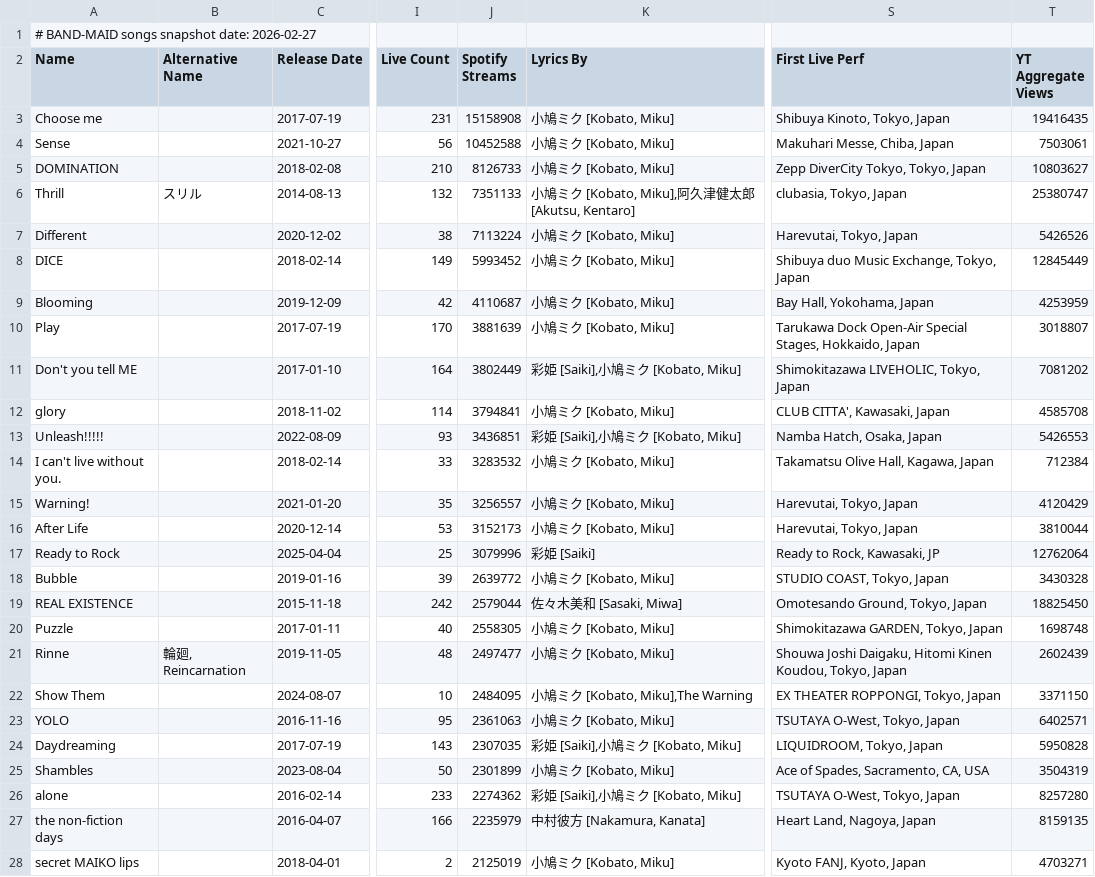
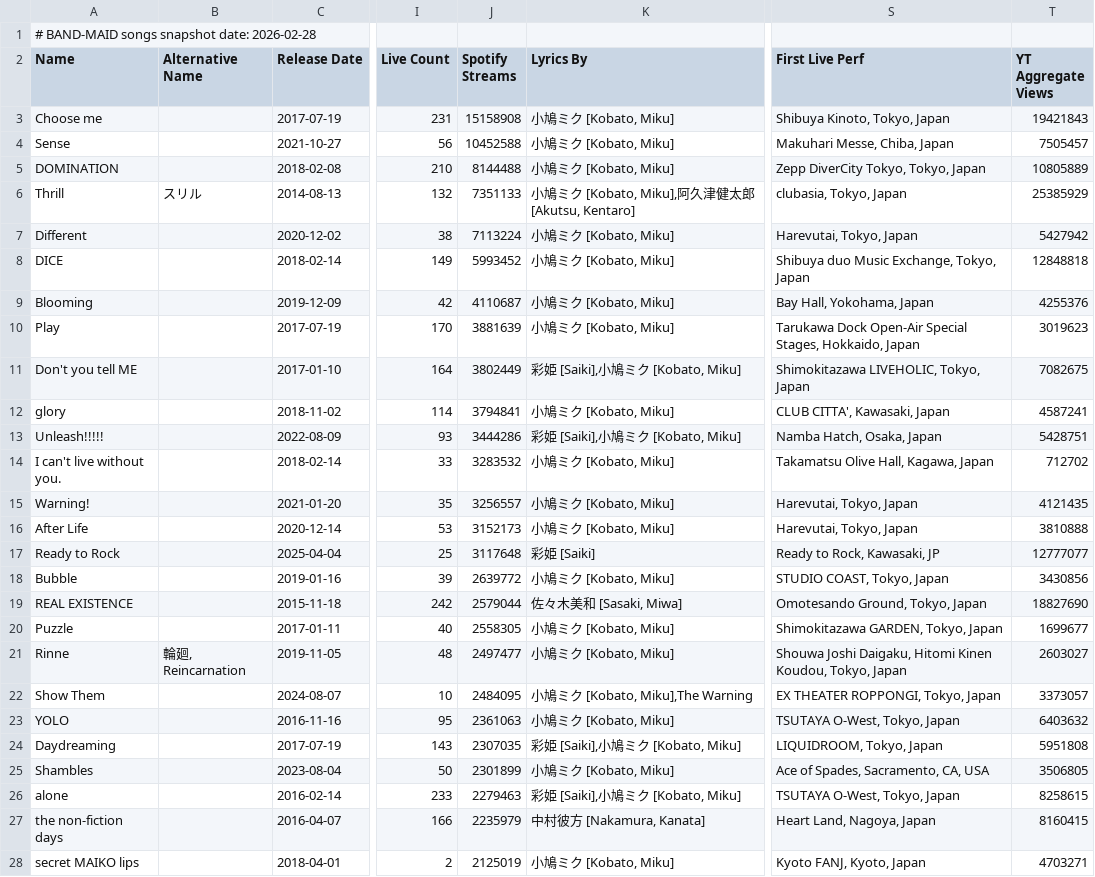
Before and after one commit to DriveTimeBM/BAND-MAID_gpt, a TSV file: songs/songs.tsv, drawn as a sheet; only a part is shown, gaps mark what is left out; the diff covers the shown part only; the diff names each change by its address in the sheet, - before the commit and + after, or states it on an @@ line.

```diff
--- a/songs/songs.tsv
+++ b/songs/songs.tsv
-A1 (Name): # BAND-MAID songs snapshot date: 2026-02-27
+A1 (Name): # BAND-MAID songs snapshot date: 2026-02-28
-T3 (YT Aggregate Views): 19416435
+T3 (YT Aggregate Views): 19421843
-T4 (YT Aggregate Views): 7503061
+T4 (YT Aggregate Views): 7505457
-J5 (Spotify Streams): 8126733
+J5 (Spotify Streams): 8144488
-T5 (YT Aggregate Views): 10803627
+T5 (YT Aggregate Views): 10805889
-T6 (YT Aggregate Views): 25380747
+T6 (YT Aggregate Views): 25385929
-T7 (YT Aggregate Views): 5426526
+T7 (YT Aggregate Views): 5427942
-T8 (YT Aggregate Views): 12845449
+T8 (YT Aggregate Views): 12848818
-T9 (YT Aggregate Views): 4253959
+T9 (YT Aggregate Views): 4255376
-T10 (YT Aggregate Views): 3018807
+T10 (YT Aggregate Views): 3019623
-T11 (YT Aggregate Views): 7081202
+T11 (YT Aggregate Views): 7082675
-T12 (YT Aggregate Views): 4585708
+T12 (YT Aggregate Views): 4587241
-J13 (Spotify Streams): 3436851
+J13 (Spotify Streams): 3444286
-T13 (YT Aggregate Views): 5426553
+T13 (YT Aggregate Views): 5428751
-T14 (YT Aggregate Views): 712384
+T14 (YT Aggregate Views): 712702
-T15 (YT Aggregate Views): 4120429
+T15 (YT Aggregate Views): 4121435
-T16 (YT Aggregate Views): 3810044
+T16 (YT Aggregate Views): 3810888
-J17 (Spotify Streams): 3079996
+J17 (Spotify Streams): 3117648
-T17 (YT Aggregate Views): 12762064
+T17 (YT Aggregate Views): 12777077
-T18 (YT Aggregate Views): 3430328
+T18 (YT Aggregate Views): 3430856
-T19 (YT Aggregate Views): 18825450
+T19 (YT Aggregate Views): 18827690
-T20 (YT Aggregate Views): 1698748
+T20 (YT Aggregate Views): 1699677
-T21 (YT Aggregate Views): 2602439
+T21 (YT Aggregate Views): 2603027
-T22 (YT Aggregate Views): 3371150
+T22 (YT Aggregate Views): 3373057
-T23 (YT Aggregate Views): 6402571
+T23 (YT Aggregate Views): 6403632
-T24 (YT Aggregate Views): 5950828
+T24 (YT Aggregate Views): 5951808
-T25 (YT Aggregate Views): 3504319
+T25 (YT Aggregate Views): 3506805
-J26 (Spotify Streams): 2274362
+J26 (Spotify Streams): 2279463
-T26 (YT Aggregate Views): 8257280
+T26 (YT Aggregate Views): 8258615
-T27 (YT Aggregate Views): 8159135
+T27 (YT Aggregate Views): 8160415
```
Also changed, not shown: 105 edited cells elsewhere in this file, fanclub/fanclub.tsv, fanclub/gallery.tsv, 11 other files.
